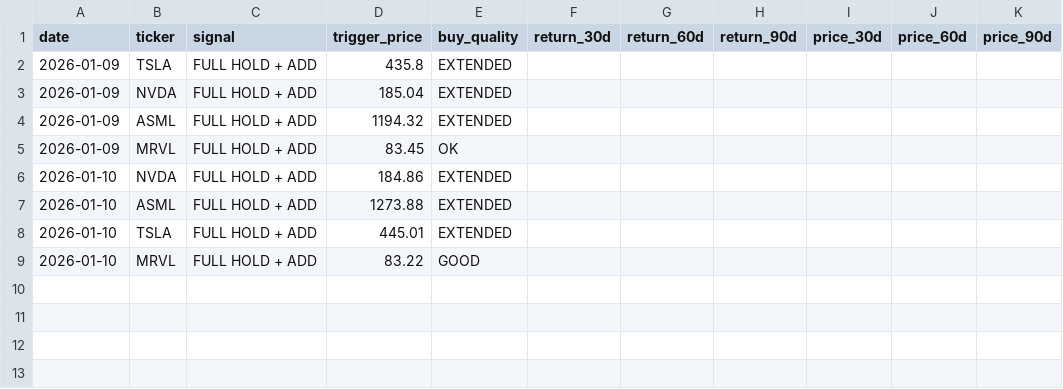
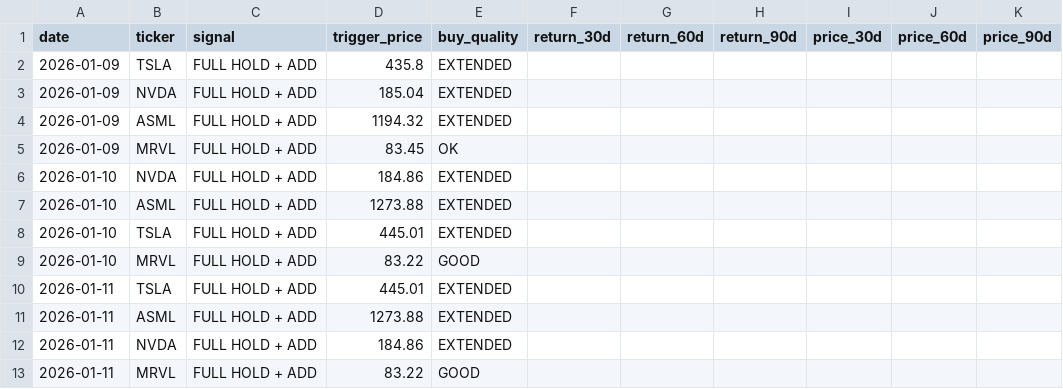
Before and after one commit to CalmDude/my_script_project, a CSV file: data/signal_history.csv, drawn as a sheet.

```diff
--- a/data/signal_history.csv
+++ b/data/signal_history.csv
@@ -9 +9,5 @@ date,ticker,signal,trigger_price,buy_quality,return_30d,return_60d,return_90d,pr
 2026-01-10,MRVL,FULL HOLD + ADD,83.22,GOOD,,,,,,
+2026-01-11,TSLA,FULL HOLD + ADD,445.01,EXTENDED,,,,,,
+2026-01-11,ASML,FULL HOLD + ADD,1273.88,EXTENDED,,,,,,
+2026-01-11,NVDA,FULL HOLD + ADD,184.86,EXTENDED,,,,,,
+2026-01-11,MRVL,FULL HOLD + ADD,83.22,GOOD,,,,,,
```
Also changed, not shown: 4 other files.
